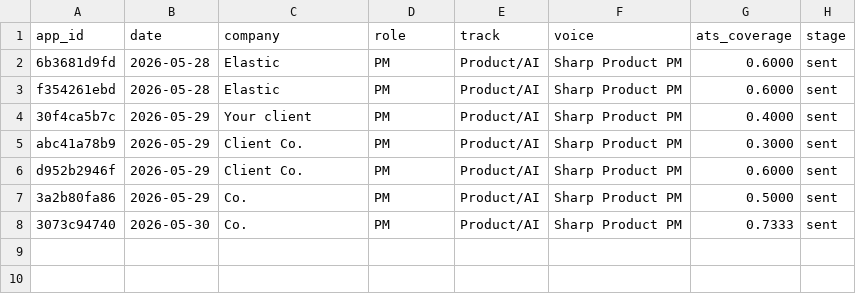
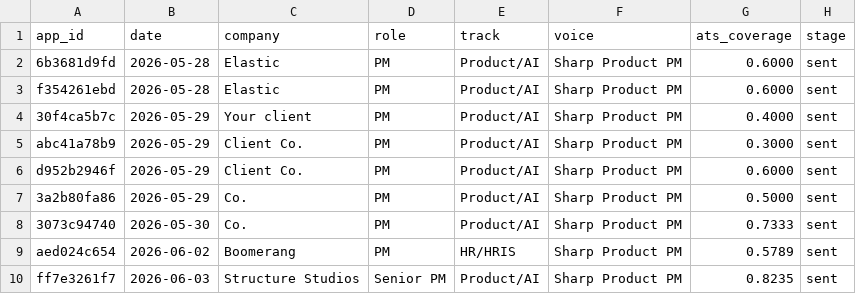
Before and after one commit to b-lavania/project-thema, a CSV file: RES/data/applications.csv, drawn as a sheet; the diff names each change by its address in the sheet, - before the commit and + after, or states it on an @@ line.

```diff
--- a/RES/data/applications.csv
+++ b/RES/data/applications.csv
+row 9: aed024c654 | 2026-06-02 | Boomerang | PM | HR/HRIS | Sharp Product PM | 0.5789 | sent
+row 10: ff7e3261f7 | 2026-06-03 | Structure Studios | Senior PM | Product/AI | Sharp Product PM | 0.8235 | sent
```
Also changed, not shown: 21 other files.
